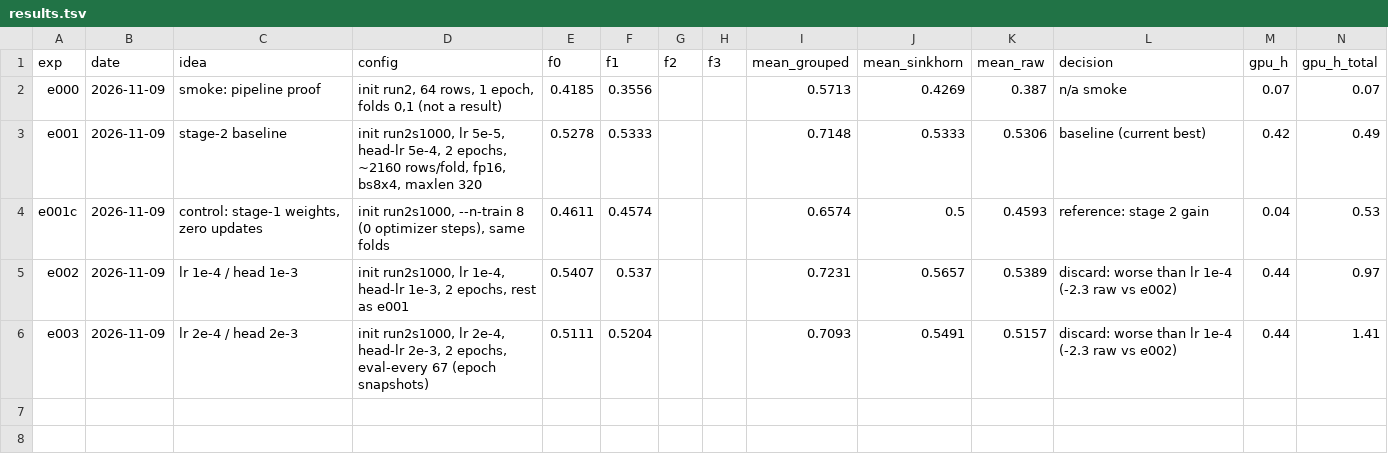
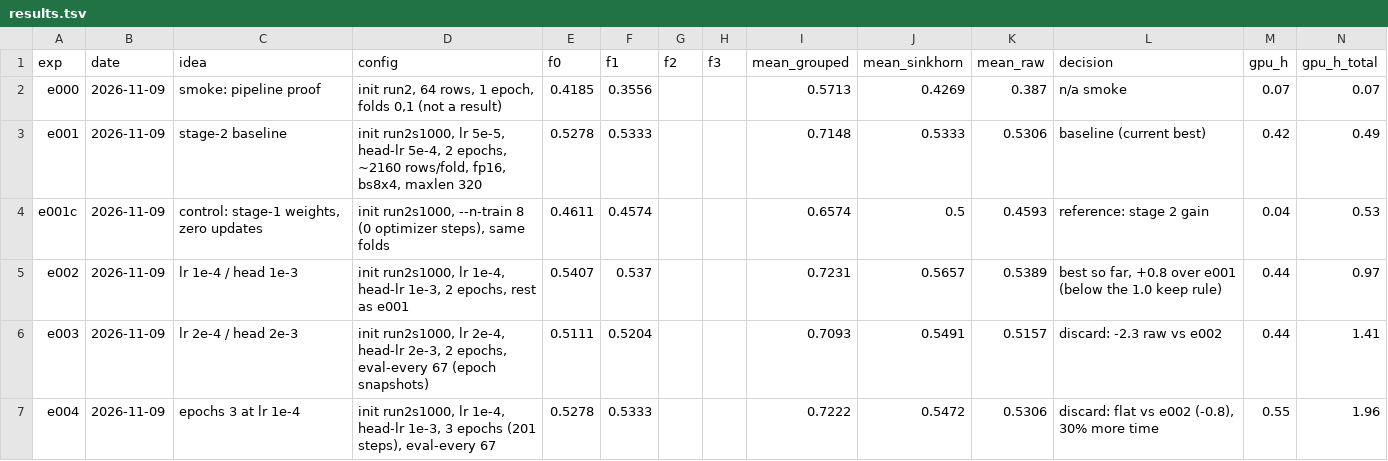
Before and after one commit to varadarajjborkar/name_thy_llm, a TSV file: research/results.tsv, drawn as a sheet.

Commit message:
Log e004 epochs 3 result

```diff
--- a/research/results.tsv
+++ b/research/results.tsv
@@ -4,3 +4,4 @@ e001	2026-11-09	stage-2 baseline	init run2s1000, lr 5e-5, head-lr 5e-4, 2 epochs
 e001c	2026-11-09	control: stage-1 weights, zero updates	init run2s1000, --n-train 8 (0 optimizer steps), same folds	0.4611	0.4574			0.6574	0.5	0.4593	reference: stage 2 gain	0.04	0.53
-e002	2026-11-09	lr 1e-4 / head 1e-3	init run2s1000, lr 1e-4, head-lr 1e-3, 2 epochs, rest as e001	0.5407	0.537			0.7231	0.5657	0.5389	discard: worse than lr 1e-4 (-2.3 raw vs e002)	0.44	0.97
-e003	2026-11-09	lr 2e-4 / head 2e-3	init run2s1000, lr 2e-4, head-lr 2e-3, 2 epochs, eval-every 67 (epoch snapshots)	0.5111	0.5204			0.7093	0.5491	0.5157	discard: worse than lr 1e-4 (-2.3 raw vs e002)	0.44	1.41
+e002	2026-11-09	lr 1e-4 / head 1e-3	init run2s1000, lr 1e-4, head-lr 1e-3, 2 epochs, rest as e001	0.5407	0.537			0.7231	0.5657	0.5389	best so far, +0.8 over e001 (below the 1.0 keep rule)	0.44	0.97
+e003	2026-11-09	lr 2e-4 / head 2e-3	init run2s1000, lr 2e-4, head-lr 2e-3, 2 epochs, eval-every 67 (epoch snapshots)	0.5111	0.5204			0.7093	0.5491	0.5157	discard: -2.3 raw vs e002	0.44	1.41
+e004	2026-11-09	epochs 3 at lr 1e-4	init run2s1000, lr 1e-4, head-lr 1e-3, 3 epochs (201 steps), eval-every 67	0.5278	0.5333			0.7222	0.5472	0.5306	discard: flat vs e002 (-0.8), 30% more time	0.55	1.96
```
Also changed, not shown: 13 other files.
